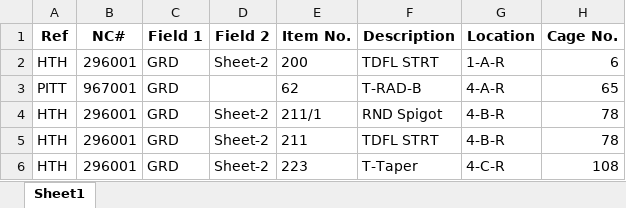
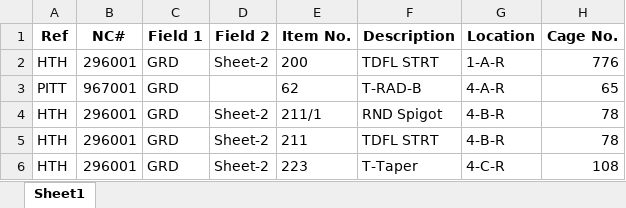
Before and after one commit to RothwellMS/Storage, an Excel workbook: Summary.xlsx, sheet Sheet1, drawn as a sheet; values as stored, in another font and other column widths than the file's, no borders; the diff names each change by its address in the sheet, - before the commit and + after, or states it on an @@ line.

```diff
--- a/Summary.xlsx (sheet Sheet1)
+++ b/Summary.xlsx (sheet Sheet1)
-H2 (Cage No.): 6
+H2 (Cage No.): 776
```
Also changed, not shown: Storage.xlsx, 1 other file.
